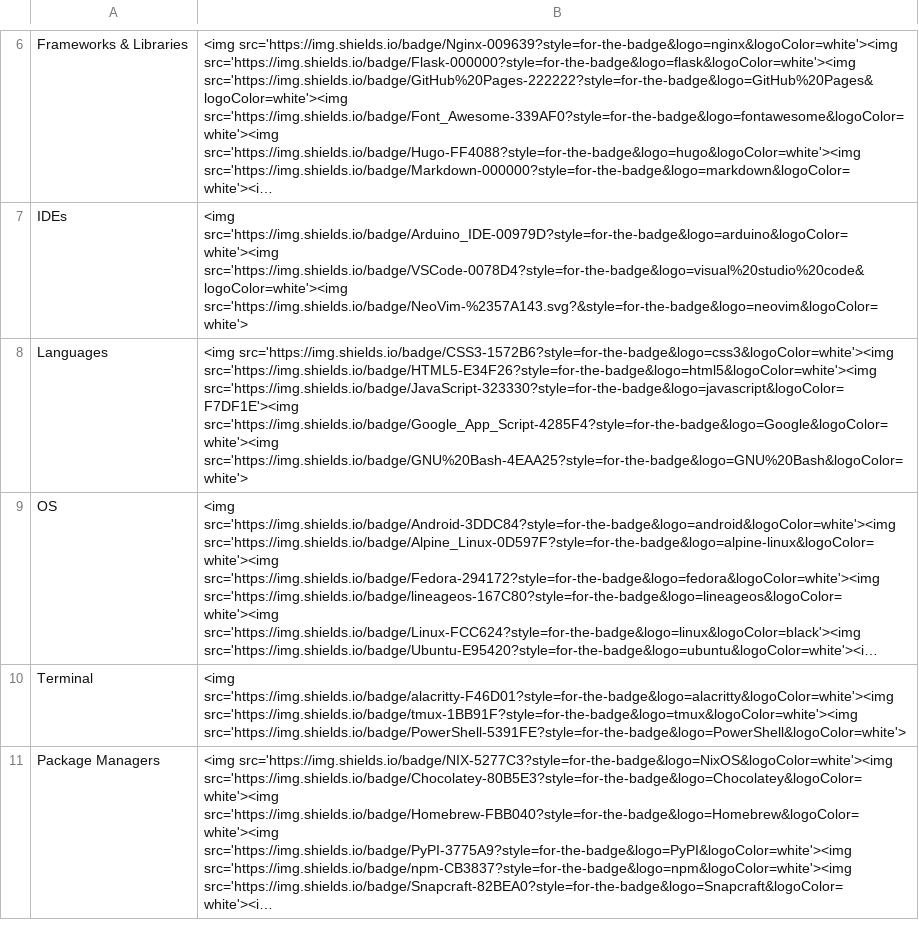
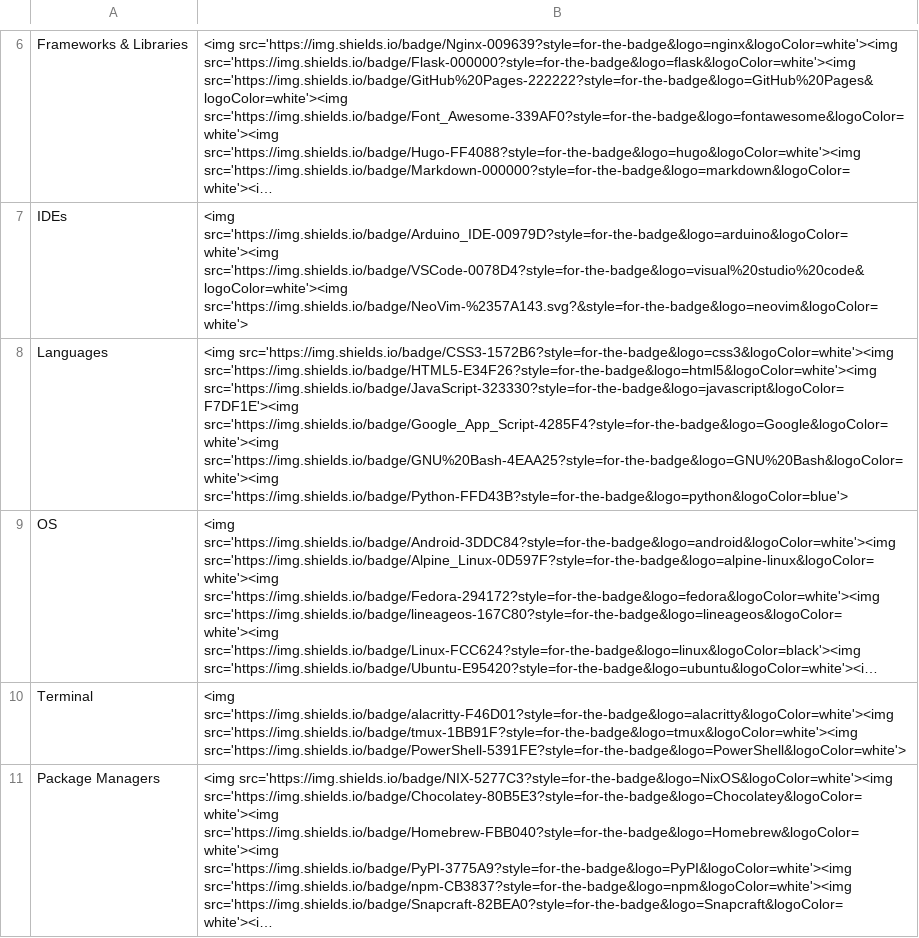
Before and after one commit to MicahBird/MicahBird, a CSV file: README-Tech.csv, drawn as a sheet; only a part is shown, gaps mark what is left out; long unchanged cells end in …; the diff names each change by its address in the sheet, - before the commit and + after, or states it on an @@ line.

Commit message:
Fix accidential removal of Python

```diff
--- a/README-Tech.csv
+++ b/README-Tech.csv
-B8: …src='https://img.shields.io/badge/JavaScript-323330?style=for-the-badge&logo=javascript&logoColor=F7DF1E'><img src='https://img.shields.io/badge/Google_App_Script-4285F4?style=for-the-badge&logo=Google&logoColor=white'><img src='https://img.shields.io/badge/GNU%20Bash-4EAA25?style=for-the-badge&logo=GNU%20Bash&logoColor=white'>
+B8: …src='https://img.shields.io/badge/JavaScript-323330?style=for-the-badge&logo=javascript&logoColor=F7DF1E'><img src='https://img.shields.io/badge/Google_App_Script-4285F4?style=for-the-badge&logo=Google&logoColor=white'><img src='https://img.shields.io/badge/GNU%20Bash-4EAA25?style=for-the-badge&logo=GNU%20Bash&logoColor=white'><img src='https://img.shields.io/badge/Python-FFD43B?style=for-the-badge&logo=python&logoColor=blue'>
```
Also changed, not shown: 1 other file.
